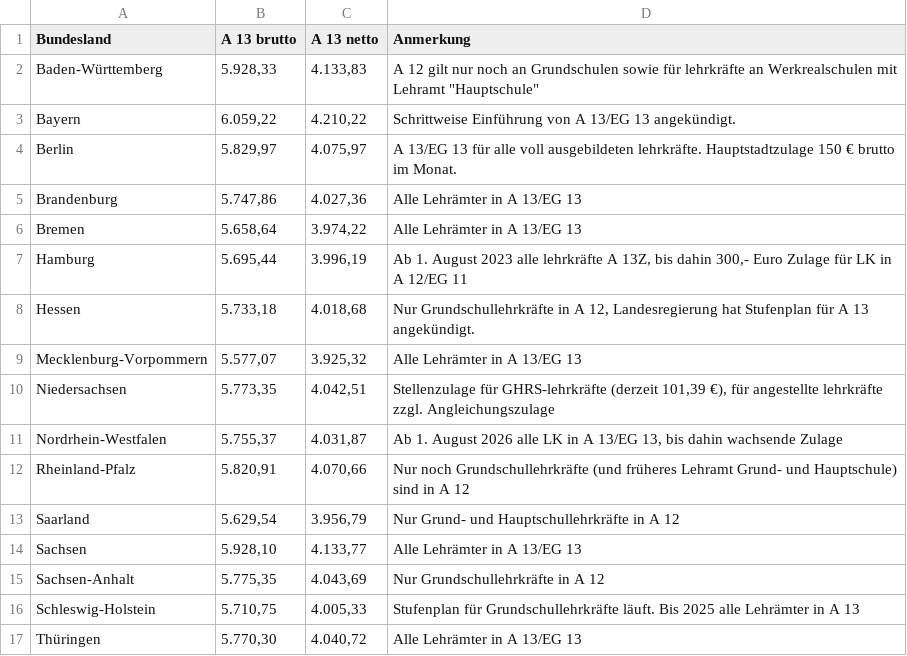
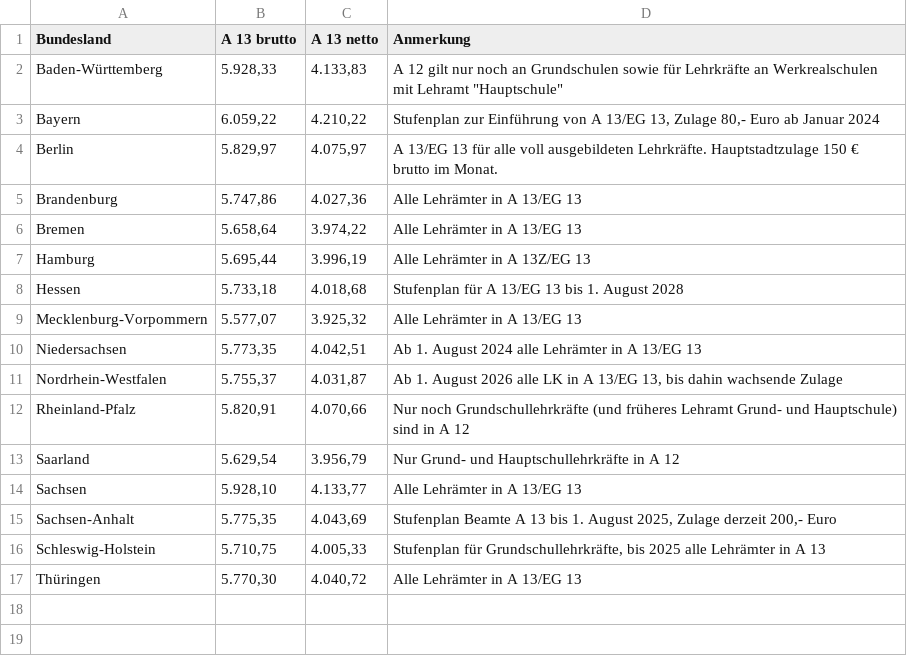
Before and after one commit to GEW-Bund/lehrkraeftebezahlung, a CSV file: Lehrkraefte-Bezahlung-Endstufe.csv, drawn as a sheet; the diff names each change by its address in the sheet, - before the commit and + after, or states it on an @@ line.

Commit message:
Kommentare aktualisiert

```diff
--- a/Lehrkraefte-Bezahlung-Endstufe.csv
+++ b/Lehrkraefte-Bezahlung-Endstufe.csv
-D2 (Anmerkung): …sowie für lehrkräfte an Werkrealschulen…
+D2 (Anmerkung): …sowie für Lehrkräfte an Werkrealschulen…
-D3 (Anmerkung): Schrittweise Einführung von A 13/EG 13 angekündigt.
+D3 (Anmerkung): Stufenplan zur Einführung von A 13/EG 13, Zulage 80,- Euro ab Januar 2024
-D4 (Anmerkung): …voll ausgebildeten lehrkräfte. Hauptstadtzulage 150…
+D4 (Anmerkung): …voll ausgebildeten Lehrkräfte. Hauptstadtzulage 150…
-D7 (Anmerkung): Ab 1. August 2023 alle lehrkräfte A 13Z, bis dahin 300,- Euro Zulage für LK in A 12/EG 11
+D7 (Anmerkung): Alle Lehrämter in A 13Z/EG 13
-D8 (Anmerkung): Nur Grundschullehrkräfte in A 12, Landesregierung hat Stufenplan für A 13 angekündigt.
+D8 (Anmerkung): Stufenplan für A 13/EG 13 bis 1. August 2028
-D10 (Anmerkung): Stellenzulage für GHRS-lehrkräfte (derzeit 101,39 €), für angestellte lehrkräfte zzgl. Angleichungszulage
+D10 (Anmerkung): Ab 1. August 2024 alle Lehrämter in A 13/EG 13
-D15 (Anmerkung): Nur Grundschullehrkräfte in A 12
+D15 (Anmerkung): Stufenplan Beamte A 13 bis 1. August 2025, Zulage derzeit 200,- Euro
-D16 (Anmerkung): Stufenplan für Grundschullehrkräfte läuft. Bis 2025 alle…
+D16 (Anmerkung): Stufenplan für Grundschullehrkräfte, bis 2025 alle…
```
